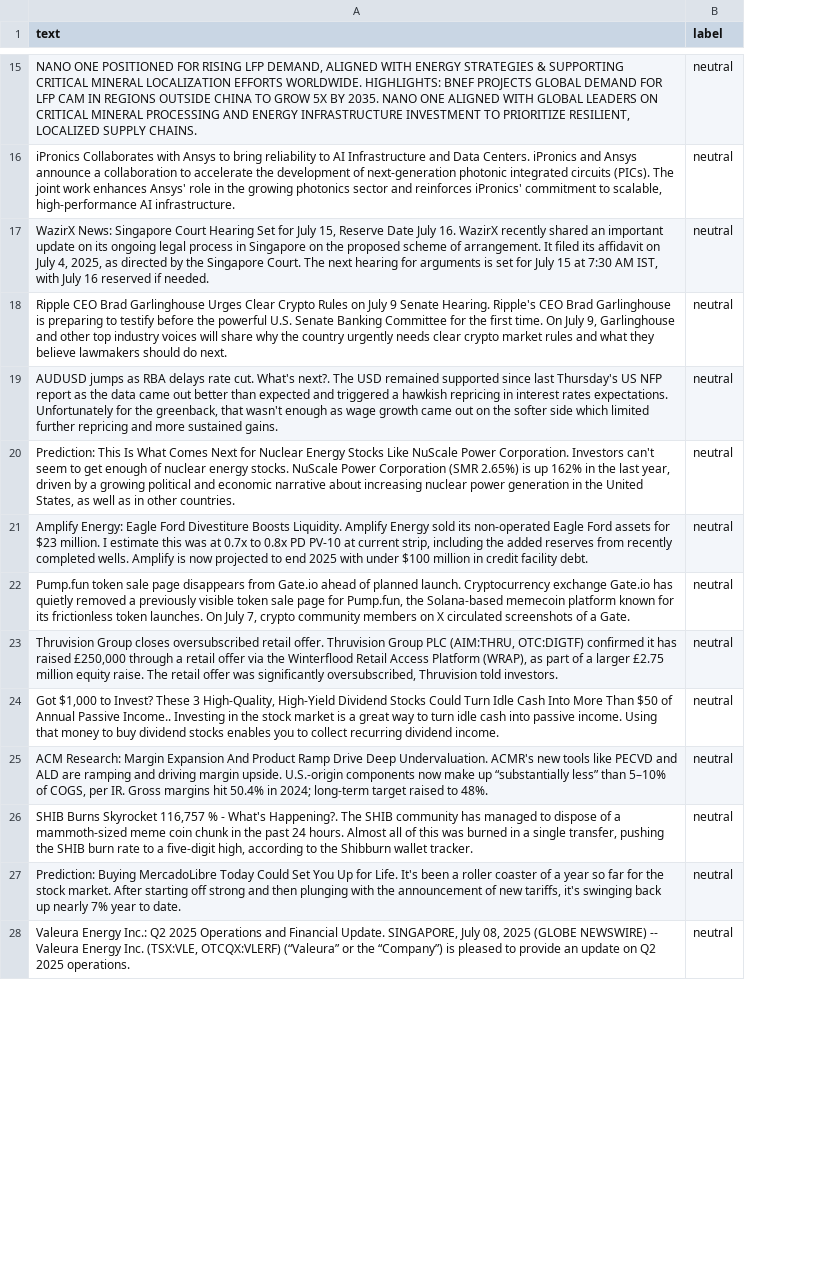
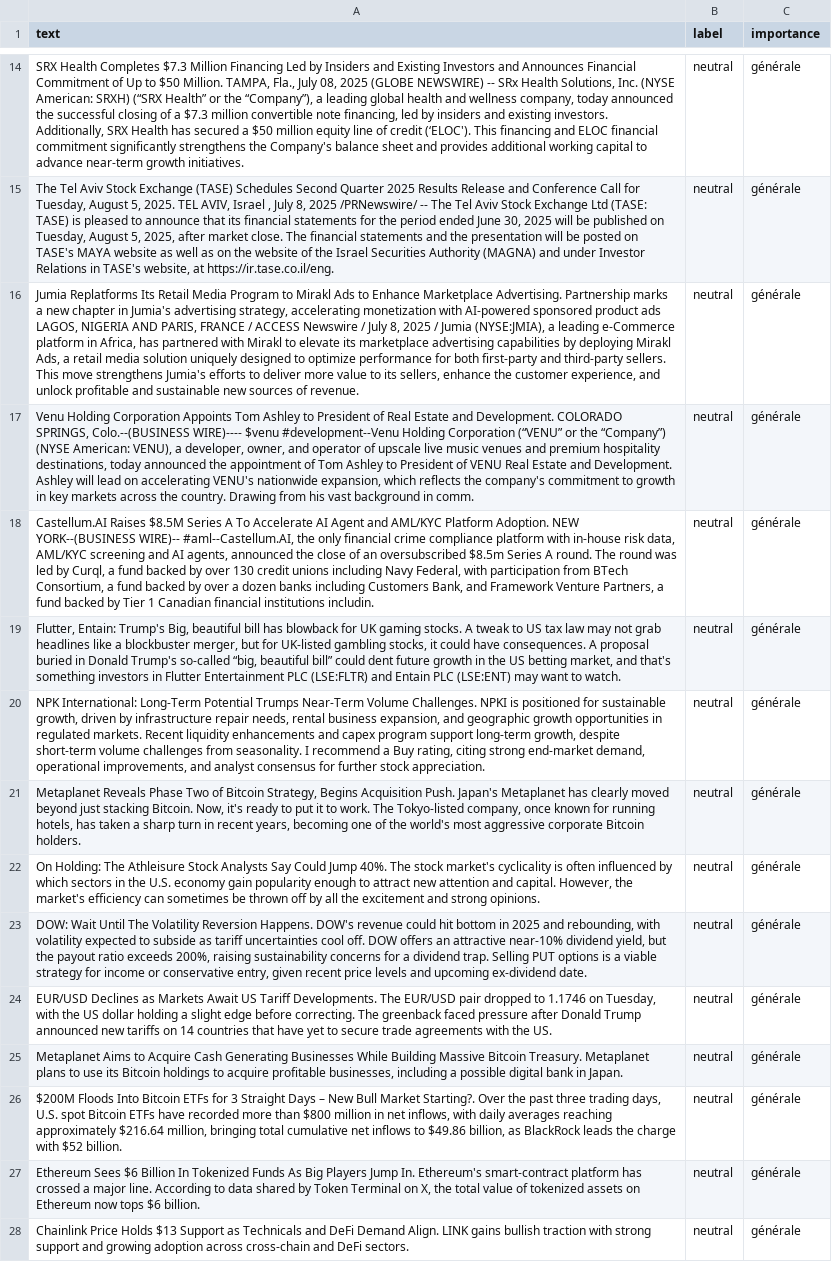
Before and after one commit to Bencode92/tradepulse-ml, a CSV file: datasets/news_20250708.csv, drawn as a sheet; only a part is shown, gaps mark what is left out; removed rows and columns are numbered as before the commit, all else as after; the diff covers the shown part only; the diff names each change by its address in the sheet, - before the commit and + after, or states it on an @@ line.

```diff
--- a/datasets/news_20250708.csv
+++ b/datasets/news_20250708.csv
+column C (importance), rows 14-22: all générale; row 24: générale; rows 26-28: all générale
-row 15: NANO ONE POSITIONED FOR RISING LFP DEMAND, ALIGNED WITH ENERGY STRATEGIES & SUPPORTING CRITICAL MINERAL LOCALIZATION EFFORTS WORLDWIDE. HIGHLIGHTS: BNEF PROJECTS GLOBAL DEMAND FOR LFP CAM IN REGIONS OUTSIDE CHINA TO GROW 5X BY 2035. NANO ONE ALIGNED WITH GLOBAL LEADERS ON CRITICAL MINERAL PROCESSING AND ENERGY INFRASTRUCTURE INVESTMENT TO PRIORITIZE RESILIENT, LOCALIZED SUPPLY CHAINS. | neutral
-A14 (text): iPronics Collaborates with Ansys to bring reliability to AI Infrastructure and Data Centers. iPronics and Ansys announce a collaboration to accelerate the development of next-generation photonic integrated circuits (PICs). The joint work enhances Ansys' role in the growing photonics sector and reinforces iPronics' commitment to scalable, high-performance AI infrastructure.
+A14 (text): SRX Health Completes $7.3 Million Financing Led by Insiders and Existing Investors and Announces Financial Commitment of Up to $50 Million. TAMPA, Fla., July 08, 2025 (GLOBE NEWSWIRE) -- SRx Health Solutions, Inc. (NYSE American: SRXH) (“SRX Health” or the “Company”), a leading global health and wellness company, today announced the successful closing of a $7.3 million convertible note financing, led by insiders and existing investors. Additionally, SRX Health has secured a $50 million equity line of credit (‘ELOC'). This financing and ELOC financial commitment significantly strengthens the Company's balance sheet and provides additional working capital to advance near-term growth initiatives.
-A15 (text): WazirX News: Singapore Court Hearing Set for July 15, Reserve Date July 16. WazirX recently shared an important update on its ongoing legal process in Singapore on the proposed scheme of arrangement. It filed its affidavit on July 4, 2025, as directed by the Singapore Court. The next hearing for arguments is set for July 15 at 7:30 AM IST, with July 16 reserved if needed.
+A15 (text): The Tel Aviv Stock Exchange (TASE) Schedules Second Quarter 2025 Results Release and Conference Call for Tuesday, August 5, 2025. TEL AVIV, Israel , July 8, 2025 /PRNewswire/ -- The Tel Aviv Stock Exchange Ltd (TASE: TASE) is pleased to announce that its financial statements for the period ended June 30, 2025 will be published on Tuesday, August 5, 2025, after market close. The financial statements and the presentation will be posted on TASE's MAYA website as well as on the website of the Israel Securities Authority (MAGNA) and under Investor Relations in TASE's website, at https://ir.tase.co.il/eng.
-A16 (text): Ripple CEO Brad Garlinghouse Urges Clear Crypto Rules on July 9 Senate Hearing. Ripple's CEO Brad Garlinghouse is preparing to testify before the powerful U.S. Senate Banking Committee for the first time. On July 9, Garlinghouse and other top industry voices will share why the country urgently needs clear crypto market rules and what they believe lawmakers should do next.
+A16 (text): Jumia Replatforms Its Retail Media Program to Mirakl Ads to Enhance Marketplace Advertising. Partnership marks a new chapter in Jumia's advertising strategy, accelerating monetization with AI-powered sponsored product ads LAGOS, NIGERIA AND PARIS, FRANCE / ACCESS Newswire / July 8, 2025 / Jumia (NYSE:JMIA), a leading e-Commerce platform in Africa, has partnered with Mirakl to elevate its marketplace advertising capabilities by deploying Mirakl Ads, a retail media solution uniquely designed to optimize performance for both first-party and third-party sellers. This move strengthens Jumia's efforts to deliver more value to its sellers, enhance the customer experience, and unlock profitable and sustainable new sources of revenue.
-A17 (text): AUDUSD jumps as RBA delays rate cut. What's next?. The USD remained supported since last Thursday's US NFP report as the data came out better than expected and triggered a hawkish repricing in interest rates expectations. Unfortunately for the greenback, that wasn't enough as wage growth came out on the softer side which limited further repricing and more sustained gains.
+A17 (text): Venu Holding Corporation Appoints Tom Ashley to President of Real Estate and Development. COLORADO SPRINGS, Colo.--(BUSINESS WIRE)---- $venu #development--Venu Holding Corporation (“VENU” or the “Company”) (NYSE American: VENU), a developer, owner, and operator of upscale live music venues and premium hospitality destinations, today announced the appointment of Tom Ashley to President of VENU Real Estate and Development. Ashley will lead on accelerating VENU's nationwide expansion, which reflects the company's commitment to growth in key markets across the country. Drawing from his vast background in comm.
-A18 (text): Prediction: This Is What Comes Next for Nuclear Energy Stocks Like NuScale Power Corporation. Investors can't seem to get enough of nuclear energy stocks. NuScale Power Corporation (SMR 2.65%) is up 162% in the last year, driven by a growing political and economic narrative about increasing nuclear power generation in the United States, as well as in other countries.
+A18 (text): Castellum.AI Raises $8.5M Series A To Accelerate AI Agent and AML/KYC Platform Adoption. NEW YORK--(BUSINESS WIRE)-- #aml--Castellum.AI, the only financial crime compliance platform with in-house risk data, AML/KYC screening and AI agents, announced the close of an oversubscribed $8.5m Series A round. The round was led by Curql, a fund backed by over 130 credit unions including Navy Federal, with participation from BTech Consortium, a fund backed by over a dozen banks including Customers Bank, and Framework Venture Partners, a fund backed by Tier 1 Canadian financial institutions includin.
-A19 (text): Amplify Energy: Eagle Ford Divestiture Boosts Liquidity. Amplify Energy sold its non-operated Eagle Ford assets for $23 million. I estimate this was at 0.7x to 0.8x PD PV-10 at current strip, including the added reserves from recently completed wells. Amplify is now projected to end 2025 with under $100 million in credit facility debt.
+A19 (text): Flutter, Entain: Trump's Big, beautiful bill has blowback for UK gaming stocks. A tweak to US tax law may not grab headlines like a blockbuster merger, but for UK-listed gambling stocks, it could have consequences. A proposal buried in Donald Trump's so-called “big, beautiful bill” could dent future growth in the US betting market, and that's something investors in Flutter Entertainment PLC (LSE:FLTR) and Entain PLC (LSE:ENT) may want to watch.
-A20 (text): Pump.fun token sale page disappears from Gate.io ahead of planned launch. Cryptocurrency exchange Gate.io has quietly removed a previously visible token sale page for Pump.fun, the Solana-based memecoin platform known for its frictionless token launches. On July 7, crypto community members on X circulated screenshots of a Gate.
+A20 (text): NPK International: Long-Term Potential Trumps Near-Term Volume Challenges. NPKI is positioned for sustainable growth, driven by infrastructure repair needs, rental business expansion, and geographic growth opportunities in regulated markets. Recent liquidity enhancements and capex program support long-term growth, despite short-term volume challenges from seasonality. I recommend a Buy rating, citing strong end-market demand, operational improvements, and analyst consensus for further stock appreciation.
-A21 (text): Thruvision Group closes oversubscribed retail offer. Thruvision Group PLC (AIM:THRU, OTC:DIGTF) confirmed it has raised £250,000 through a retail offer via the Winterflood Retail Access Platform (WRAP), as part of a larger £2.75 million equity raise. The retail offer was significantly oversubscribed, Thruvision told investors.
+A21 (text): Metaplanet Reveals Phase Two of Bitcoin Strategy, Begins Acquisition Push. Japan's Metaplanet has clearly moved beyond just stacking Bitcoin. Now, it's ready to put it to work. The Tokyo-listed company, once known for running hotels, has taken a sharp turn in recent years, becoming one of the world's most aggressive corporate Bitcoin holders.
-A22 (text): Got $1,000 to Invest? These 3 High-Quality, High-Yield Dividend Stocks Could Turn Idle Cash Into More Than $50 of Annual Passive Income.. Investing in the stock market is a great way to turn idle cash into passive income. Using that money to buy dividend stocks enables you to collect recurring dividend income.
+A22 (text): On Holding: The Athleisure Stock Analysts Say Could Jump 40%. The stock market's cyclicality is often influenced by which sectors in the U.S. economy gain popularity enough to attract new attention and capital. However, the market's efficiency can sometimes be thrown off by all the excitement and strong opinions.
+row 23: DOW: Wait Until The Volatility Reversion Happens. DOW's revenue could hit bottom in 2025 and rebounding, with volatility expected to subside as tariff uncertainties cool off. DOW offers an attractive near-10% dividend yield, but the payout ratio exceeds 200%, raising sustainability concerns for a dividend trap. Selling PUT options is a viable strategy for income or conservative entry, given recent price levels and upcoming ex-dividend date. | neutral | générale
-A24 (text): ACM Research: Margin Expansion And Product Ramp Drive Deep Undervaluation. ACMR's new tools like PECVD and ALD are ramping and driving margin upside. U.S.-origin components now make up “substantially less” than 5–10% of COGS, per IR. Gross margins hit 50.4% in 2024; long-term target raised to 48%.
+A24 (text): EUR/USD Declines as Markets Await US Tariff Developments. The EUR/USD pair dropped to 1.1746 on Tuesday, with the US dollar holding a slight edge before correcting. The greenback faced pressure after Donald Trump announced new tariffs on 14 countries that have yet to secure trade agreements with the US.
+row 25: Metaplanet Aims to Acquire Cash Generating Businesses While Building Massive Bitcoin Treasury. Metaplanet plans to use its Bitcoin holdings to acquire profitable businesses, including a possible digital bank in Japan. | neutral | générale
-A26 (text): SHIB Burns Skyrocket 116,757 % - What's Happening?. The SHIB community has managed to dispose of a mammoth-sized meme coin chunk in the past 24 hours. Almost all of this was burned in a single transfer, pushing the SHIB burn rate to a five-digit high, according to the Shibburn wallet tracker.
+A26 (text): $200M Floods Into Bitcoin ETFs for 3 Straight Days – New Bull Market Starting?. Over the past three trading days, U.S. spot Bitcoin ETFs have recorded more than $800 million in net inflows, with daily averages reaching approximately $216.64 million, bringing total cumulative net inflows to $49.86 billion, as BlackRock leads the charge with $52 billion.
-A27 (text): Prediction: Buying MercadoLibre Today Could Set You Up for Life. It's been a roller coaster of a year so far for the stock market. After starting off strong and then plunging with the announcement of new tariffs, it's swinging back up nearly 7% year to date.
+A27 (text): Ethereum Sees $6 Billion In Tokenized Funds As Big Players Jump In. Ethereum's smart-contract platform has crossed a major line. According to data shared by Token Terminal on X, the total value of tokenized assets on Ethereum now tops $6 billion.
-A28 (text): Valeura Energy Inc.: Q2 2025 Operations and Financial Update. SINGAPORE, July 08, 2025 (GLOBE NEWSWIRE) -- Valeura Energy Inc. (TSX:VLE, OTCQX:VLERF) (“Valeura” or the “Company”) is pleased to provide an update on Q2 2025 operations.
+A28 (text): Chainlink Price Holds $13 Support as Technicals and DeFi Demand Align. LINK gains bullish traction with strong support and growing adoption across cross-chain and DeFi sectors.
```
Also changed, not shown: 3 added rows, 6 removed rows and 10 edited cells elsewhere in this file, 1 other file.
